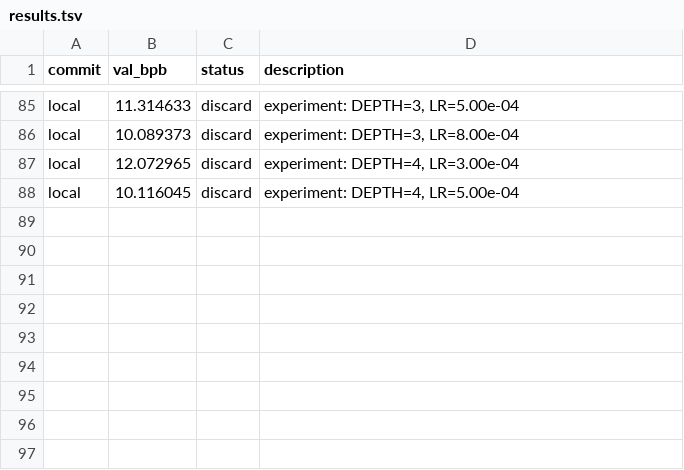
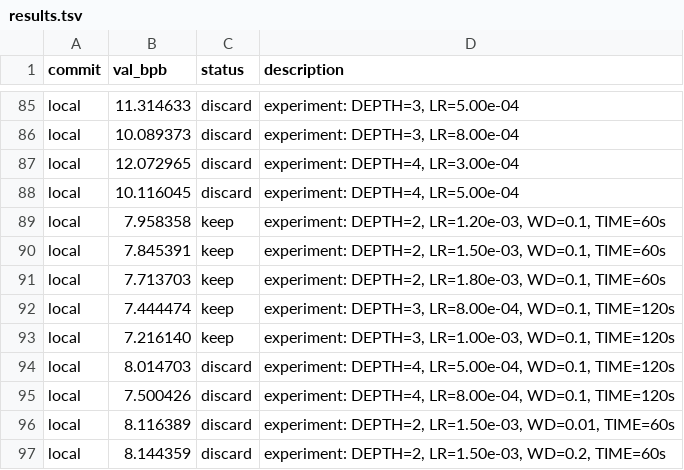
Before and after one commit to hhai0519/HH.AI_260611, a TSV file: skills/01_Orchestrators/autoresearch-agent/results.tsv, drawn as a sheet; only a part is shown, gaps mark what is left out.

```diff
--- a/skills/01_Orchestrators/autoresearch-agent/results.tsv
+++ b/skills/01_Orchestrators/autoresearch-agent/results.tsv
@@ -88 +88,10 @@ local	12.072965	discard	experiment: DEPTH=4, LR=3.00e-04
 local	10.116045	discard	experiment: DEPTH=4, LR=5.00e-04
+local	7.958358	keep	experiment: DEPTH=2, LR=1.20e-03, WD=0.1, TIME=60s
+local	7.845391	keep	experiment: DEPTH=2, LR=1.50e-03, WD=0.1, TIME=60s
+local	7.713703	keep	experiment: DEPTH=2, LR=1.80e-03, WD=0.1, TIME=60s
+local	7.444474	keep	experiment: DEPTH=3, LR=8.00e-04, WD=0.1, TIME=120s
+local	7.216140	keep	experiment: DEPTH=3, LR=1.00e-03, WD=0.1, TIME=120s
+local	8.014703	discard	experiment: DEPTH=4, LR=5.00e-04, WD=0.1, TIME=120s
+local	7.500426	discard	experiment: DEPTH=4, LR=8.00e-04, WD=0.1, TIME=120s
+local	8.116389	discard	experiment: DEPTH=2, LR=1.50e-03, WD=0.01, TIME=60s
+local	8.144359	discard	experiment: DEPTH=2, LR=1.50e-03, WD=0.2, TIME=60s
```
Also changed, not shown: 8 other files.
